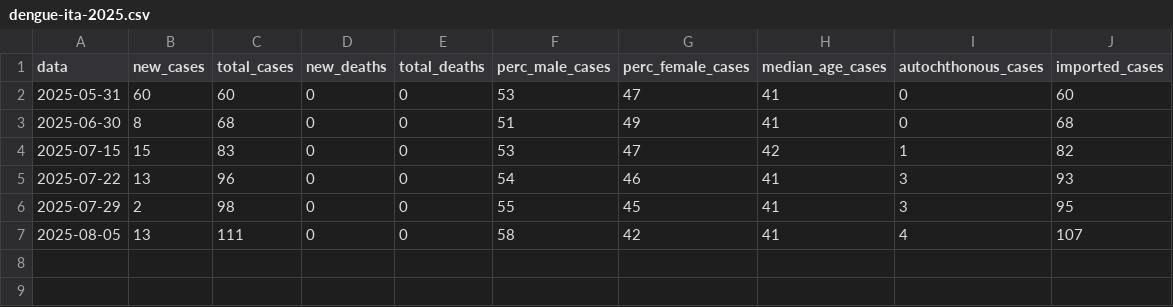
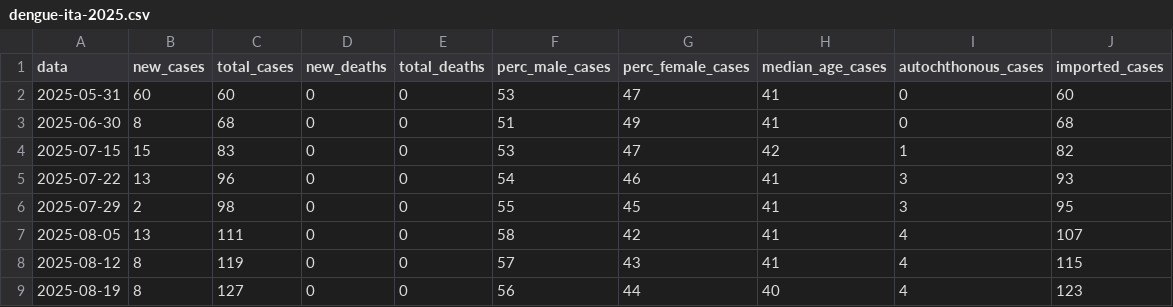
Before and after one commit to fbranda/arbovirus, a CSV file: dengue/surveillance/2025/dengue-ita-2025.csv, drawn as a sheet.

```diff
--- a/dengue/surveillance/2025/dengue-ita-2025.csv
+++ b/dengue/surveillance/2025/dengue-ita-2025.csv
@@ -7 +7,3 @@
 2025-08-05,13,111,0,0,58,42,41,4,107
+2025-08-12,8,119,0,0,57,43,41,4,115
+2025-08-19,8,127,0,0,56,44,40,4,123
```
Also changed, not shown: dengue/surveillance/2025/dengue-ita-age-2025.csv, dengue/surveillance/2025/dengue-ita-regions-2025.csv.
